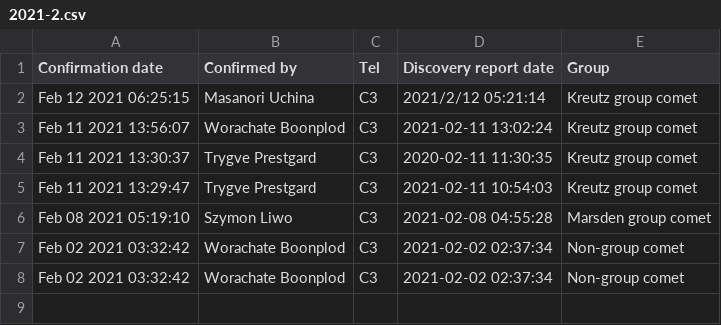
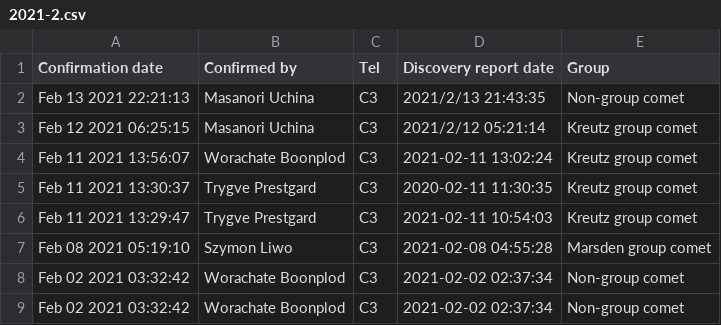
Before and after one commit to mbiesiad/nasa-comets, a CSV file: since-2016/2020/drafts/initial-confirmations/2021-2.csv, drawn as a sheet; the diff names each change by its address in the sheet, - before the commit and + after, or states it on an @@ line.

Commit message:
Update 2021-2.csv
Updated 21-2-13

```diff
--- a/since-2016/2020/drafts/initial-confirmations/2021-2.csv
+++ b/since-2016/2020/drafts/initial-confirmations/2021-2.csv
+row 2: Feb 13 2021 22:21:13 | Masanori Uchina | C3 | 2021/2/13 21:43:35 | Non-group comet
```
